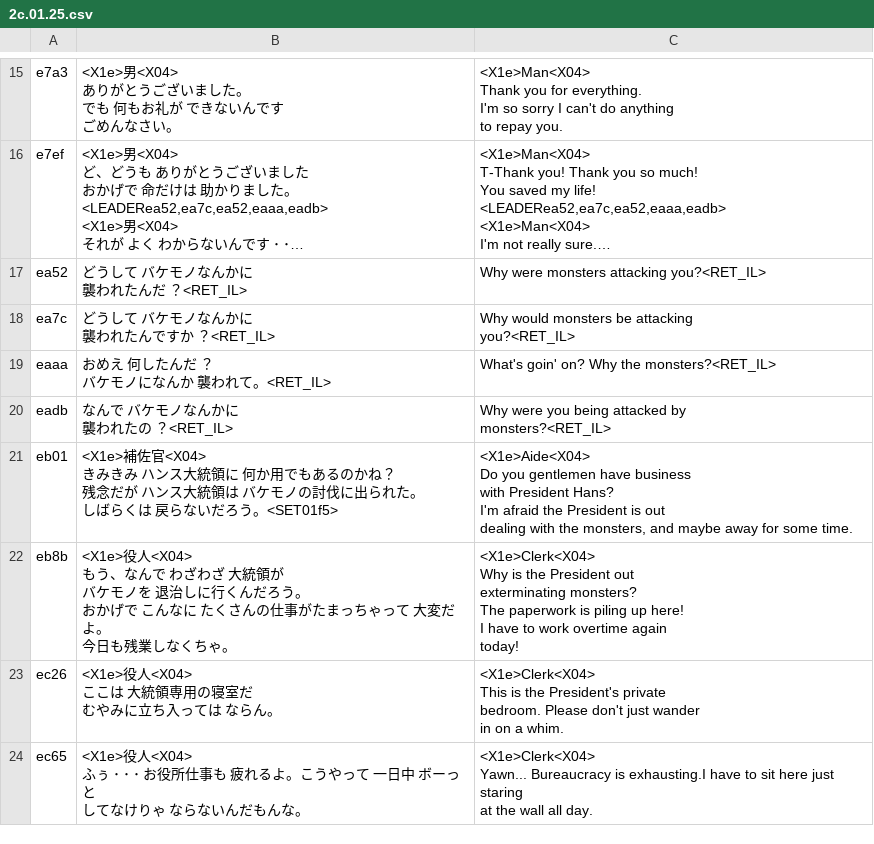
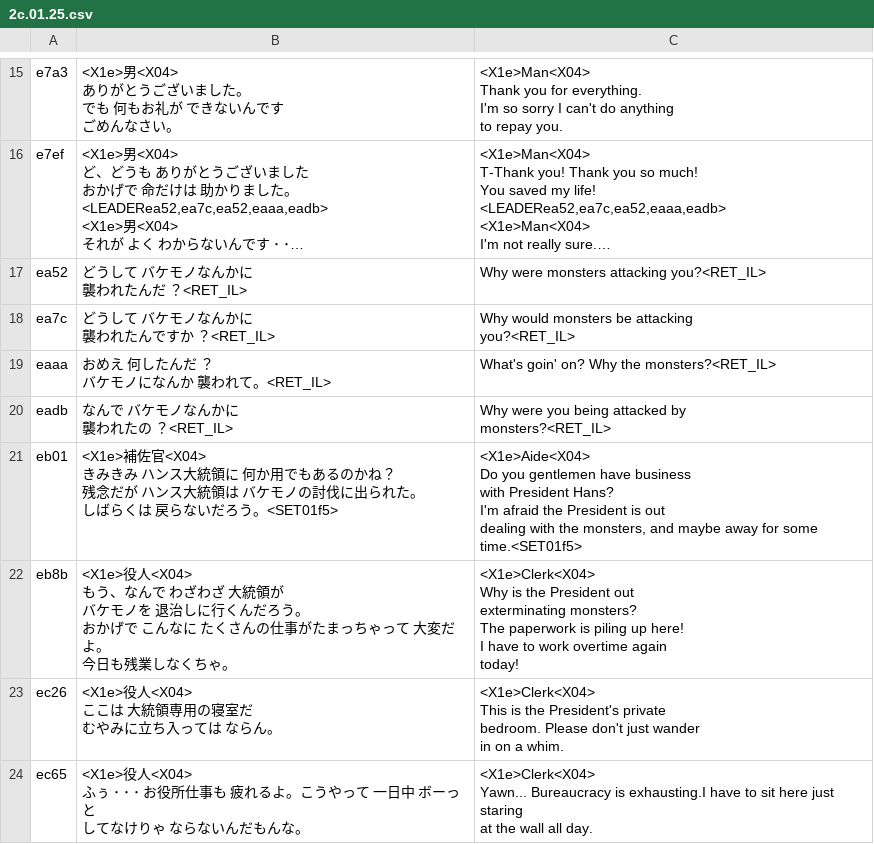
Before and after one commit to nleseul/ds6_pc98_trans, a CSV file: csv/Scenarios/2c.01.25.csv, drawn as a sheet; only a part is shown, gaps mark what is left out; long unchanged cells end in ….

```diff
--- a/csv/Scenarios/2c.01.25.csv
+++ b/csv/Scenarios/2c.01.25.csv
@@ -188,12 +188,12 @@ you?<RET_IL>"
 monsters?<RET_IL>"
-"eb01","<X1e>補佐官<X04>
-きみきみ ハンス大統領に 何か用でもあるのかね？
-
-残念だが ハンス大統領は バケモノの討伐に出られた。
-しばらくは 戻らないだろう。<SET01f5>","<X1e>Aide<X04>
-Do you gentlemen have business
-with President Hans?
-
-I'm afraid the President is out
-dealing with the monsters, and maybe away for some time."
+"eb01","<X1e>補佐官<X04>
+きみきみ ハンス大統領に 何か用でもあるのかね？
+
+残念だが ハンス大統領は バケモノの討伐に出られた。
+しばらくは 戻らないだろう。<SET01f5>","<X1e>Aide<X04>
+Do you gentlemen have business
+with President Hans?
+
+I'm afraid the President is out
+dealing with the monsters, and maybe away for some time.<SET01f5>"
 "eb8b","<X1e>役人<X04>
```
Also changed, not shown: csv/Scenarios/10.00.20.csv, csv/Scenarios/2a.01.23.csv, 5 other files.
